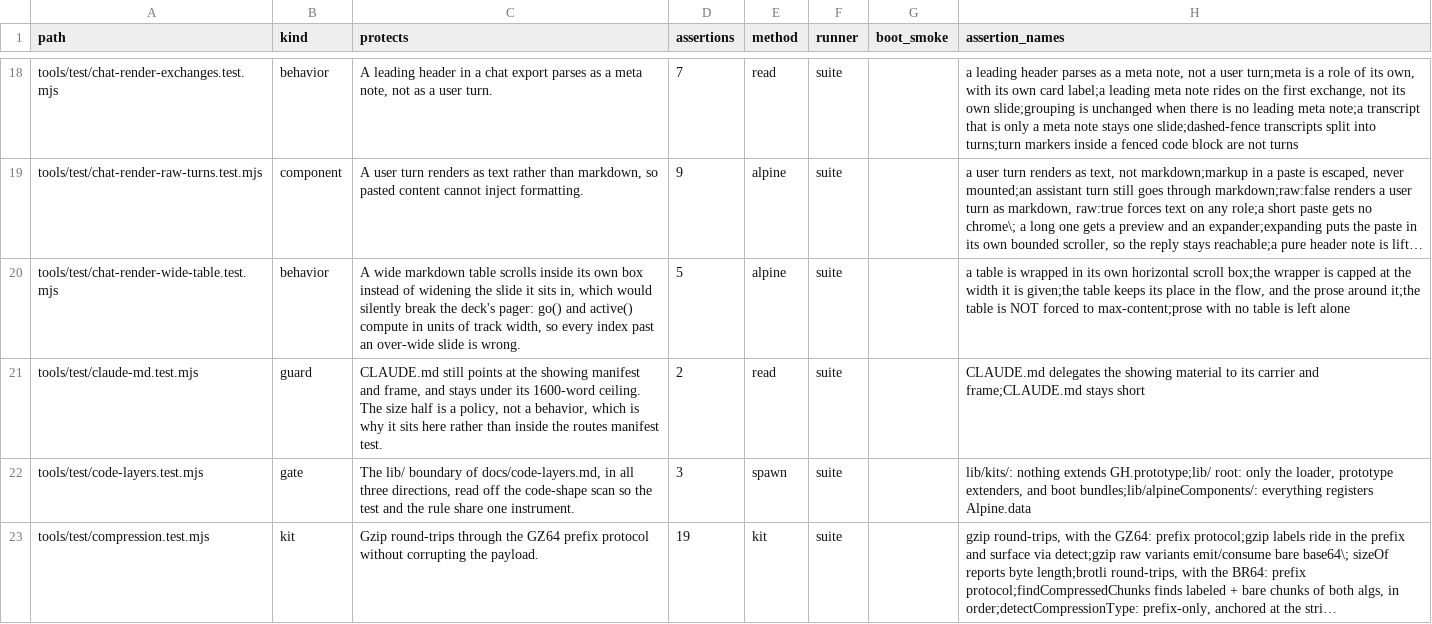
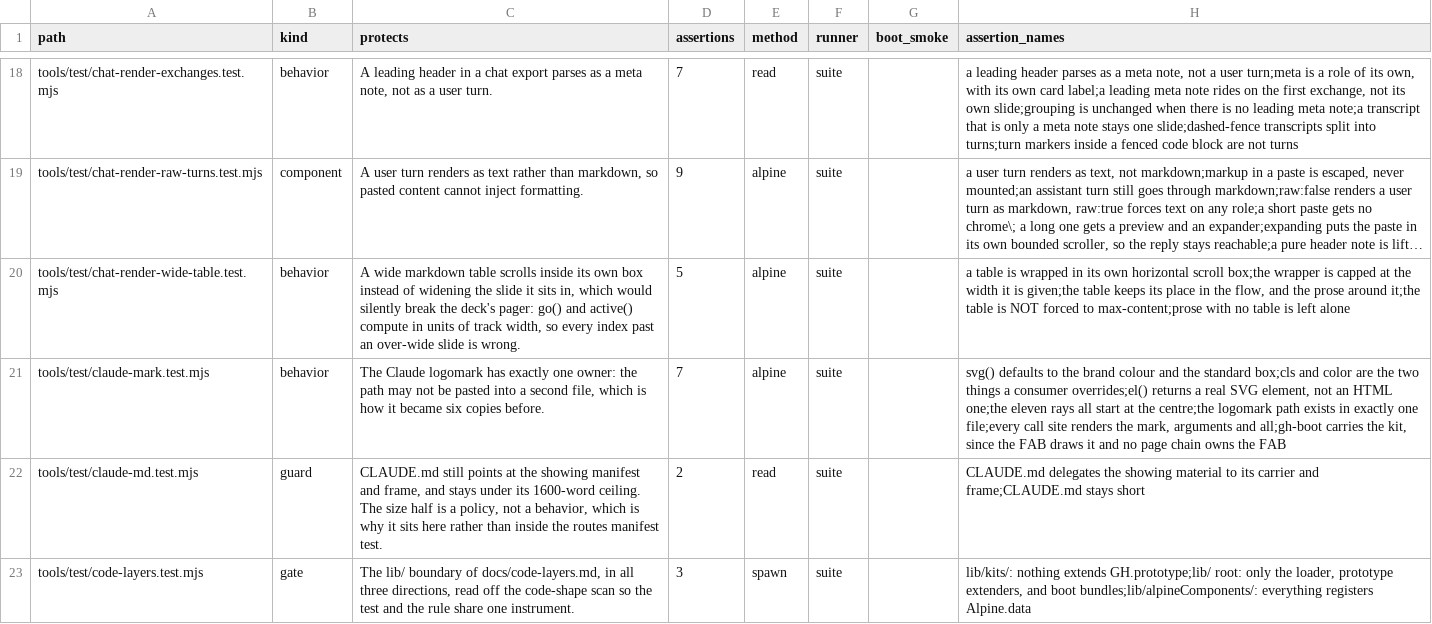
Before and after one commit to mehrlander/WebTools, a CSV file: docs/tests.csv, drawn as a sheet; only a part is shown, gaps mark what is left out; the shorter side is filled out with more unchanged rows; long unchanged cells end in …; the diff names each change by its address in the sheet, - before the commit and + after, or states it on an @@ line.

```diff
--- a/docs/tests.csv
+++ b/docs/tests.csv
+row 21: tools/test/claude-mark.test.mjs | behavior | The Claude logomark has exactly one owner: the path may not be pasted into a second file, which is how it became six copies before. | 7 | alpine | suite |  | svg() defaults to the brand colour and the standard box;cls and color are the two things a consumer overrides;el() returns a real SVG element, not an HTML one;the eleven rays all start at the centre;the logomark path exists in exactly one file;every call site renders the mark, arguments and all;gh-boot carries the kit, since the FAB draws it and no page chain owns the FAB
```
Also changed, not shown: docs/docs.csv, 11 other files.
